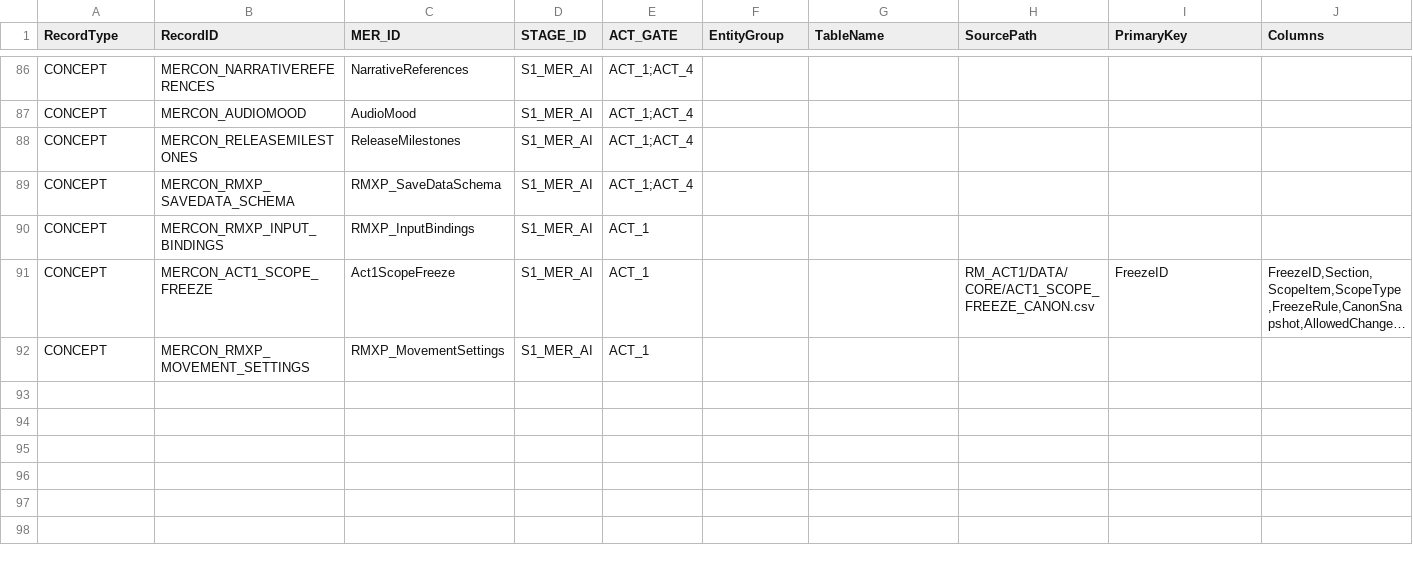
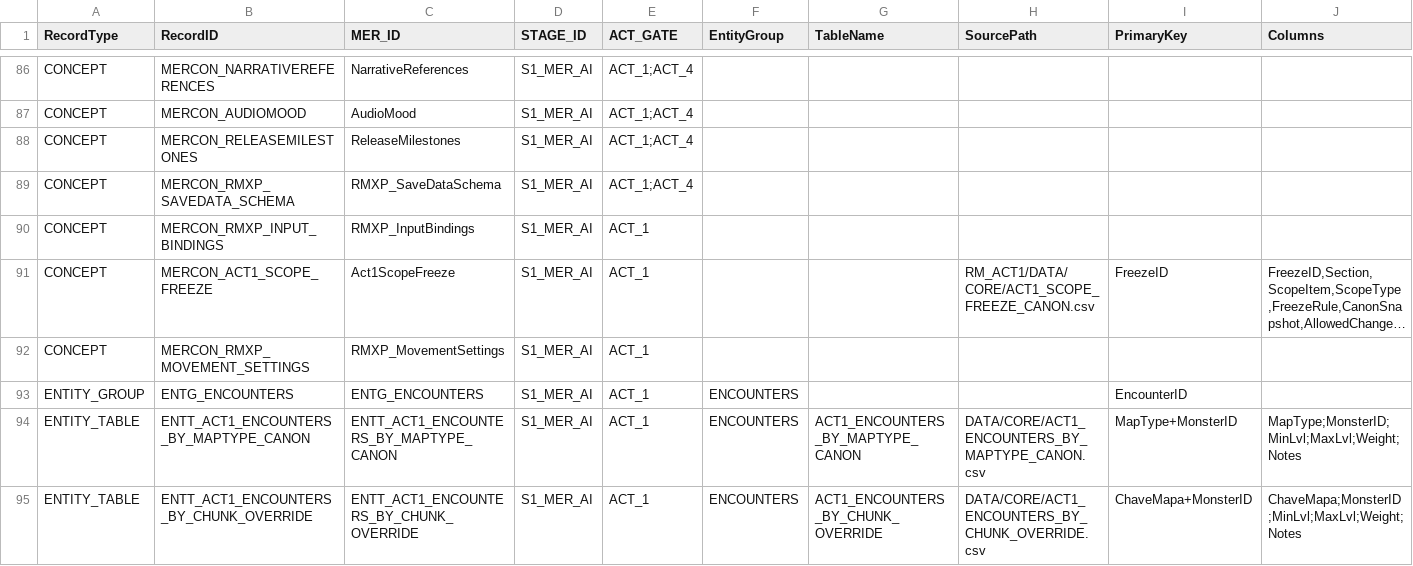
Before and after one commit to MartinFMelcop/Adventures_Unleashed_Rave_Master_Project, a CSV file: RM_CORE/DATA/GOV/MER_AI.csv, drawn as a sheet; only a part is shown, gaps mark what is left out; long unchanged cells end in …; rows hold the shown columns only; the diff names each change by its address in the sheet, - before the commit and + after, or states it on an @@ line.

```diff
--- a/RM_CORE/DATA/GOV/MER_AI.csv
+++ b/RM_CORE/DATA/GOV/MER_AI.csv
+row 93: ENTITY_GROUP | ENTG_ENCOUNTERS | ENTG_ENCOUNTERS | S1_MER_AI | ACT_1 | ENCOUNTERS |  |  | EncounterID
+row 94: ENTITY_TABLE | ENTT_ACT1_ENCOUNTERS_BY_MAPTYPE_CANON | ENTT_ACT1_ENCOUNTERS_BY_MAPTYPE_CANON | S1_MER_AI | ACT_1 | ENCOUNTERS | ACT1_ENCOUNTERS_BY_MAPTYPE_CANON | DATA/CORE/ACT1_ENCOUNTERS_BY_MAPTYPE_CANON.csv | MapType+MonsterID | MapType;MonsterID;MinLvl;MaxLvl;Weight;Notes
+row 95: ENTITY_TABLE | ENTT_ACT1_ENCOUNTERS_BY_CHUNK_OVERRIDE | ENTT_ACT1_ENCOUNTERS_BY_CHUNK_OVERRIDE | S1_MER_AI | ACT_1 | ENCOUNTERS | ACT1_ENCOUNTERS_BY_CHUNK_OVERRIDE | DATA/CORE/ACT1_ENCOUNTERS_BY_CHUNK_OVERRIDE.csv | ChaveMapa+MonsterID | ChaveMapa;MonsterID;MinLvl;MaxLvl;Weight;Notes
```
Also changed, not shown: RM_ACT1/DATA/DATA_INDEX.csv, RM_CORE/DATA/GOV/SPEC_FUNC_AI.csv, 7 other files.
